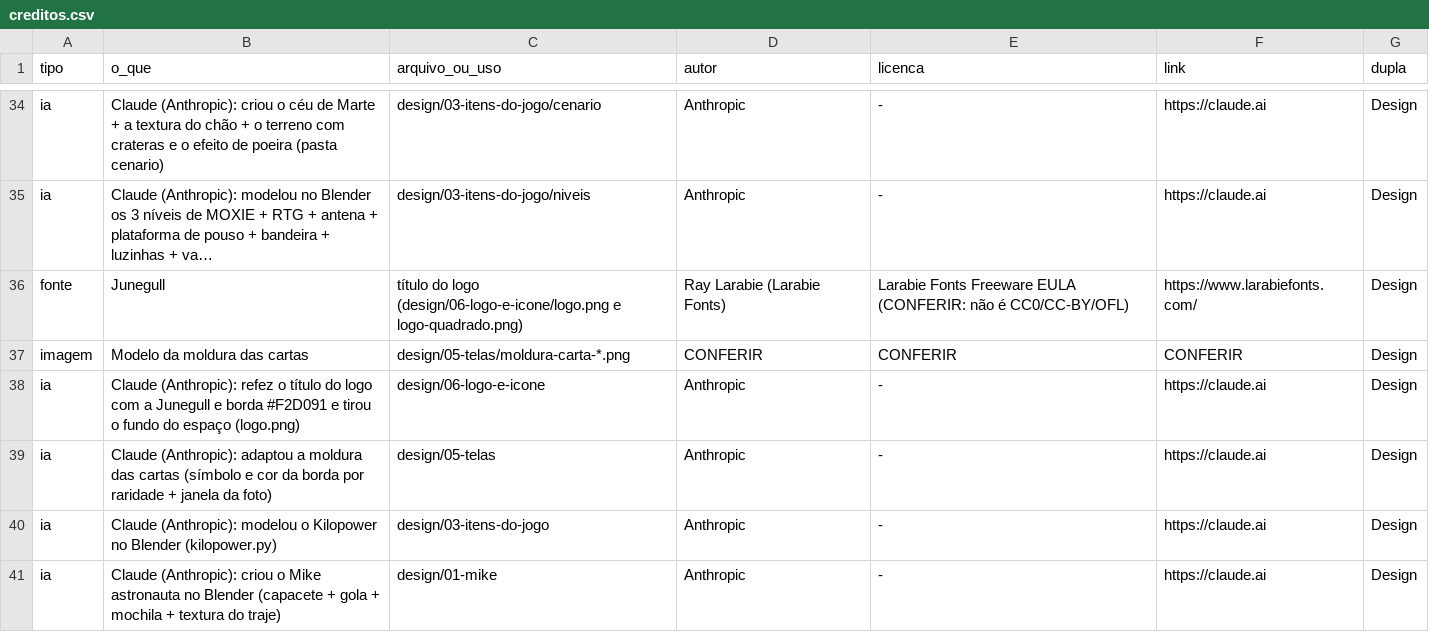
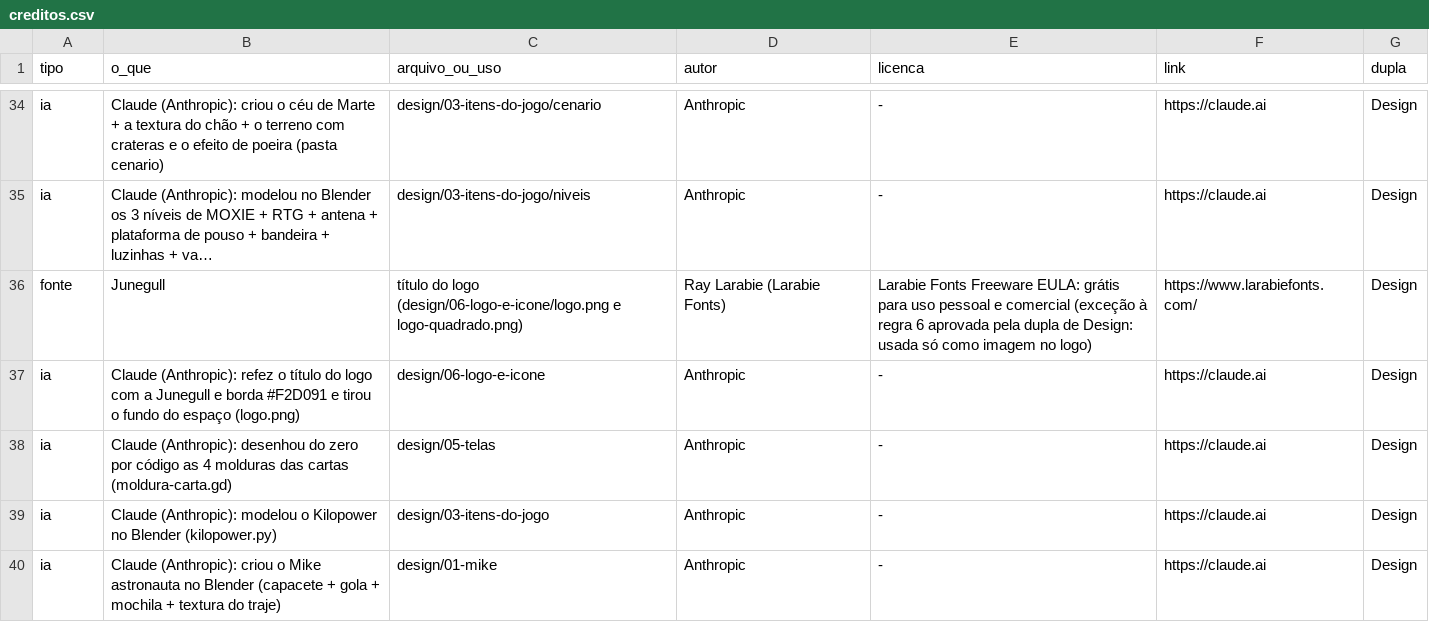
Before and after one commit to Out-Of-Space-Exception/mike-on-mars, a CSV file: creditos.csv, drawn as a sheet; only a part is shown, gaps mark what is left out; long unchanged cells end in …; removed rows and columns are numbered as before the commit, all else as after; the diff names each change by its address in the sheet, - before the commit and + after, or states it on an @@ line.

```diff
--- a/creditos.csv
+++ b/creditos.csv
-E36 (licenca): …Fonts Freeware EULA (CONFERIR: não é CC0/CC-BY/OFL)
+E36 (licenca): …Fonts Freeware EULA: grátis para uso pessoal e comercial (exceção à regra 6 aprovada pela dupla de Design: usada só como imagem no logo)
-row 37: imagem | Modelo da moldura das cartas | design/05-telas/moldura-carta-*.png | CONFERIR | CONFERIR | CONFERIR | Design
-B38 (o_que): Claude (Anthropic): adaptou a moldura das cartas (símbolo e cor da borda por raridade + janela da foto)
+B38 (o_que): Claude (Anthropic): desenhou do zero por código as 4 molduras das cartas (moldura-carta.gd)
```
Also changed, not shown: 7 other files.
